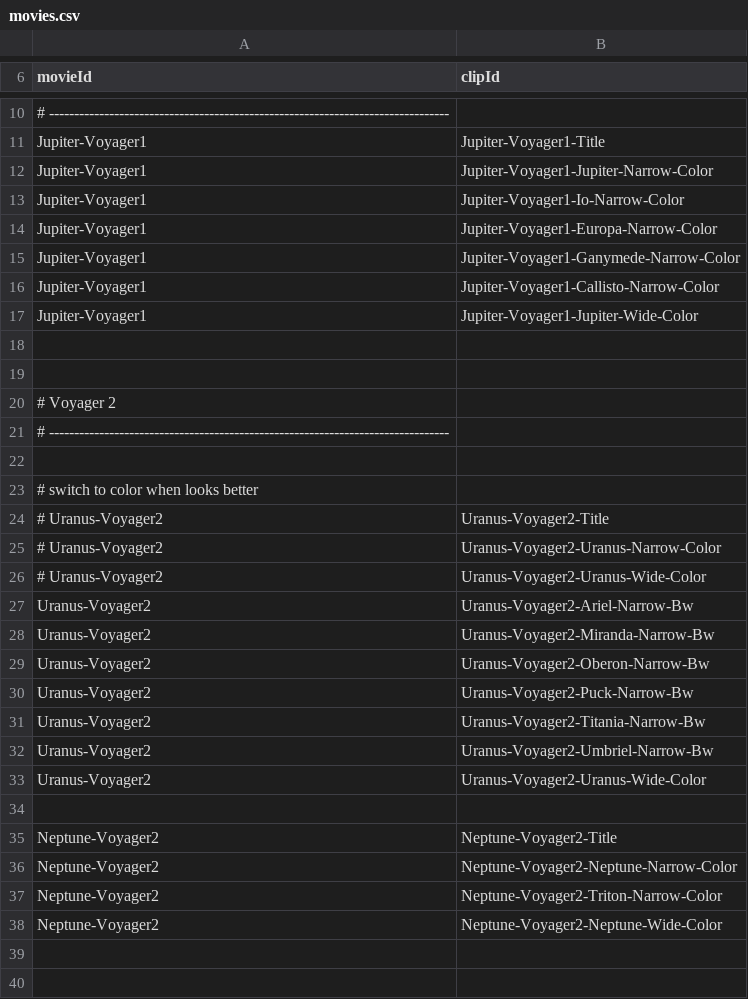
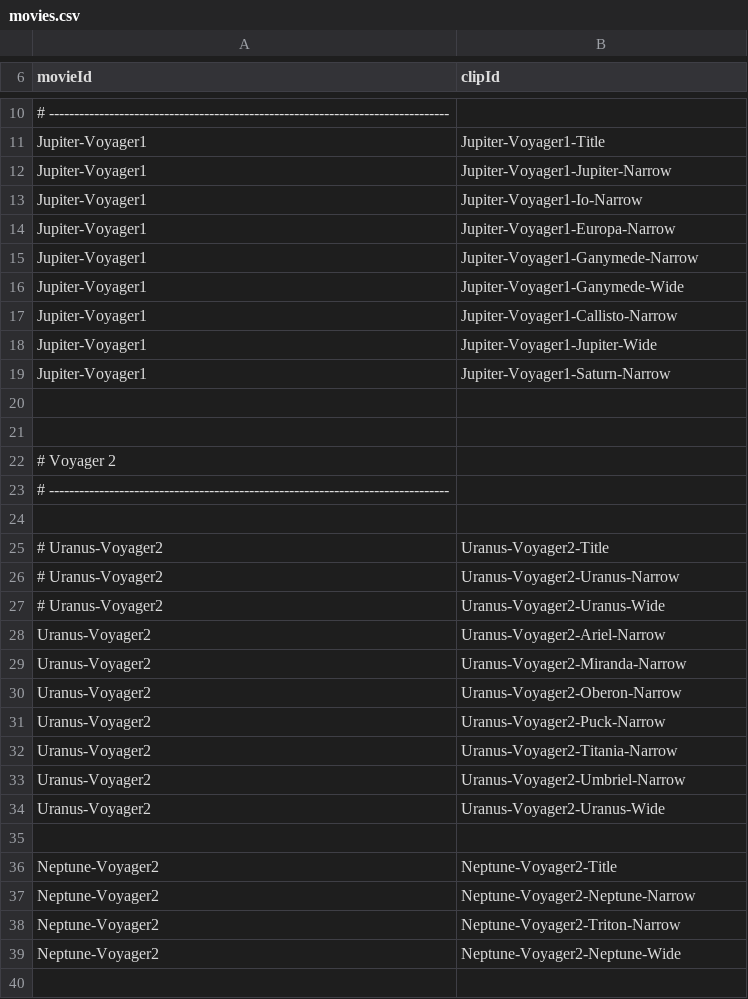
Before and after one commit to bburns/PyVoyager, a CSV file: db/movies.csv, drawn as a sheet; only a part is shown, gaps mark what is left out; the shorter side is filled out with more unchanged rows.

Commit message:
minor; editing jupiter voyager1 movies

```diff
--- a/db/movies.csv
+++ b/db/movies.csv
@@ -11,8 +11,10 @@ movieId,clipId
 Jupiter-Voyager1,Jupiter-Voyager1-Title
-Jupiter-Voyager1,Jupiter-Voyager1-Jupiter-Narrow-Color
-Jupiter-Voyager1,Jupiter-Voyager1-Io-Narrow-Color
-Jupiter-Voyager1,Jupiter-Voyager1-Europa-Narrow-Color
-Jupiter-Voyager1,Jupiter-Voyager1-Ganymede-Narrow-Color
-Jupiter-Voyager1,Jupiter-Voyager1-Callisto-Narrow-Color
-Jupiter-Voyager1,Jupiter-Voyager1-Jupiter-Wide-Color
+Jupiter-Voyager1,Jupiter-Voyager1-Jupiter-Narrow
+Jupiter-Voyager1,Jupiter-Voyager1-Io-Narrow
+Jupiter-Voyager1,Jupiter-Voyager1-Europa-Narrow
+Jupiter-Voyager1,Jupiter-Voyager1-Ganymede-Narrow
+Jupiter-Voyager1,Jupiter-Voyager1-Ganymede-Wide
+Jupiter-Voyager1,Jupiter-Voyager1-Callisto-Narrow
+Jupiter-Voyager1,Jupiter-Voyager1-Jupiter-Wide
+Jupiter-Voyager1,Jupiter-Voyager1-Saturn-Narrow
 
@@ -22,18 +24,17 @@ Jupiter-Voyager1,Jupiter-Voyager1-Jupiter-Wide-Color
 
-# switch to color when looks better
 # Uranus-Voyager2,Uranus-Voyager2-Title
-# Uranus-Voyager2,Uranus-Voyager2-Uranus-Narrow-Color
-# Uranus-Voyager2,Uranus-Voyager2-Uranus-Wide-Color
-Uranus-Voyager2,Uranus-Voyager2-Ariel-Narrow-Bw
-Uranus-Voyager2,Uranus-Voyager2-Miranda-Narrow-Bw
-Uranus-Voyager2,Uranus-Voyager2-Oberon-Narrow-Bw
-Uranus-Voyager2,Uranus-Voyager2-Puck-Narrow-Bw
-Uranus-Voyager2,Uranus-Voyager2-Titania-Narrow-Bw
-Uranus-Voyager2,Uranus-Voyager2-Umbriel-Narrow-Bw
-Uranus-Voyager2,Uranus-Voyager2-Uranus-Wide-Color
+# Uranus-Voyager2,Uranus-Voyager2-Uranus-Narrow
+# Uranus-Voyager2,Uranus-Voyager2-Uranus-Wide
+Uranus-Voyager2,Uranus-Voyager2-Ariel-Narrow
+Uranus-Voyager2,Uranus-Voyager2-Miranda-Narrow
+Uranus-Voyager2,Uranus-Voyager2-Oberon-Narrow
+Uranus-Voyager2,Uranus-Voyager2-Puck-Narrow
+Uranus-Voyager2,Uranus-Voyager2-Titania-Narrow
+Uranus-Voyager2,Uranus-Voyager2-Umbriel-Narrow
+Uranus-Voyager2,Uranus-Voyager2-Uranus-Wide
 
 Neptune-Voyager2,Neptune-Voyager2-Title
-Neptune-Voyager2,Neptune-Voyager2-Neptune-Narrow-Color
-Neptune-Voyager2,Neptune-Voyager2-Triton-Narrow-Color
-Neptune-Voyager2,Neptune-Voyager2-Neptune-Wide-Color
+Neptune-Voyager2,Neptune-Voyager2-Neptune-Narrow
+Neptune-Voyager2,Neptune-Voyager2-Triton-Narrow
+Neptune-Voyager2,Neptune-Voyager2-Neptune-Wide
 
```
Also changed, not shown: db/additions.csv, db/centering.csv, 19 other files.
